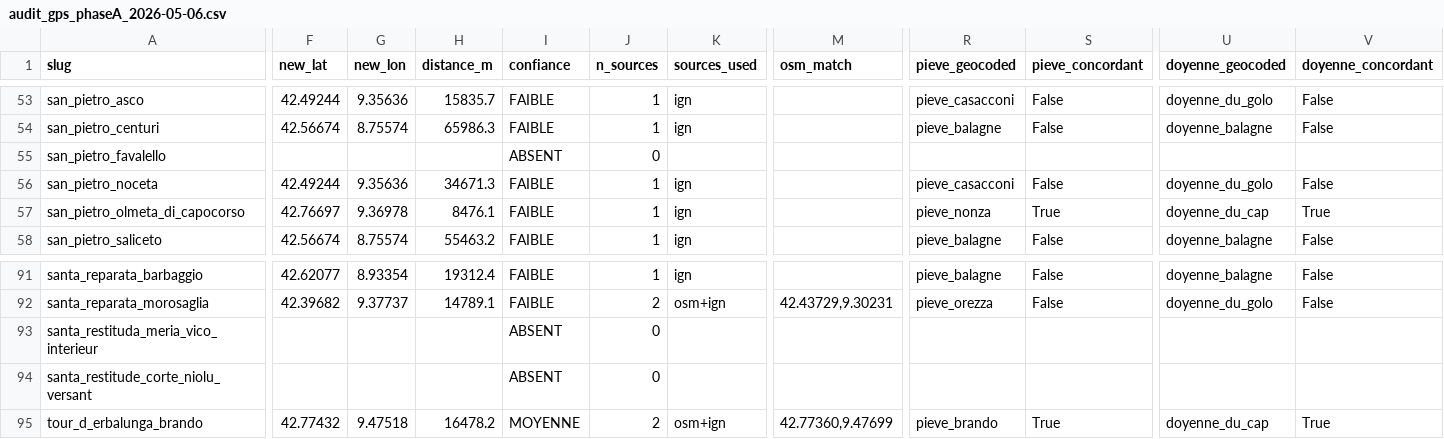
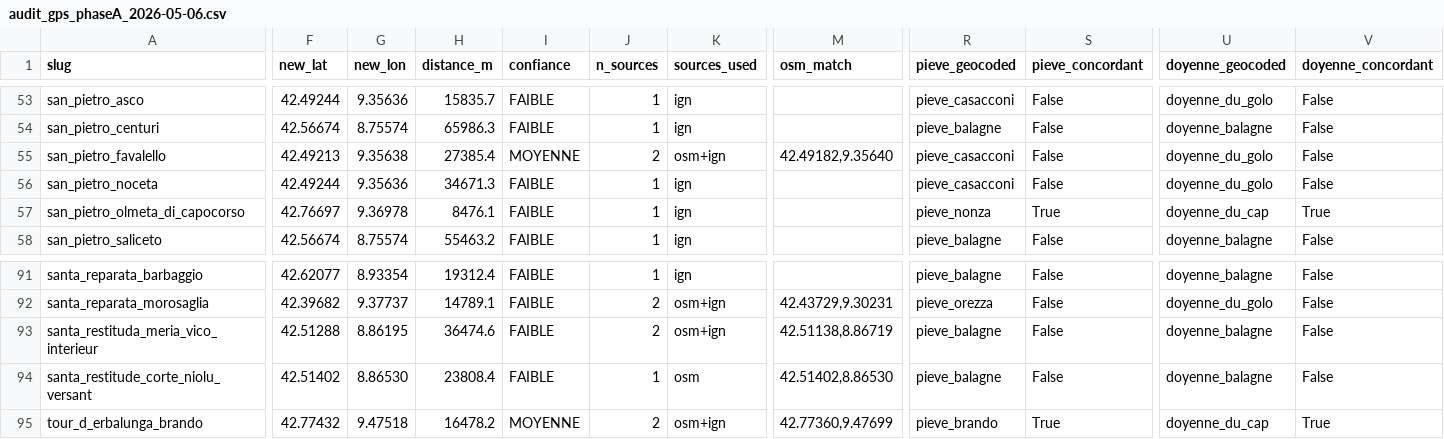
Before and after one commit to dellahstella/tellux, a CSV file: _drafts/audit_gps_phaseA_2026-05-06.csv, drawn as a sheet; only a part is shown, gaps mark what is left out; the diff covers the shown part only; the diff names each change by its address in the sheet, - before the commit and + after, or states it on an @@ line.

```diff
--- a/_drafts/audit_gps_phaseA_2026-05-06.csv
+++ b/_drafts/audit_gps_phaseA_2026-05-06.csv
-F55 (new_lat): (empty)
+F55 (new_lat): 42.49213
-G55 (new_lon): (empty)
+G55 (new_lon): 9.35638
-H55 (distance_m): (empty)
+H55 (distance_m): 27385.4
-I55 (confiance): ABSENT
+I55 (confiance): MOYENNE
-J55 (n_sources): 0
+J55 (n_sources): 2
-K55 (sources_used): (empty)
+K55 (sources_used): osm+ign
-M55 (osm_match): (empty)
+M55 (osm_match): 42.49182,9.35640
-R55 (pieve_geocoded): (empty)
+R55 (pieve_geocoded): pieve_casacconi
-S55 (pieve_concordant): (empty)
+S55 (pieve_concordant): False
-U55 (doyenne_geocoded): (empty)
+U55 (doyenne_geocoded): doyenne_du_golo
-V55 (doyenne_concordant): (empty)
+V55 (doyenne_concordant): False
-F93 (new_lat): (empty)
+F93 (new_lat): 42.51288
-G93 (new_lon): (empty)
+G93 (new_lon): 8.86195
-H93 (distance_m): (empty)
+H93 (distance_m): 36474.6
-I93:I94 (confiance): ABSENT
+I93:I94 (confiance): FAIBLE
-J93 (n_sources): 0
+J93 (n_sources): 2
-K93 (sources_used): (empty)
+K93 (sources_used): osm+ign
-M93 (osm_match): (empty)
+M93 (osm_match): 42.51138,8.86719
-R93:R94 (pieve_geocoded): (empty)
+R93:R94 (pieve_geocoded): pieve_balagne
-S93:S94 (pieve_concordant): (empty)
+S93:S94 (pieve_concordant): False
-U93:U94 (doyenne_geocoded): (empty)
+U93:U94 (doyenne_geocoded): doyenne_balagne
-V93:V94 (doyenne_concordant): (empty)
+V93:V94 (doyenne_concordant): False
-F94 (new_lat): (empty)
+F94 (new_lat): 42.51402
-G94 (new_lon): (empty)
+G94 (new_lon): 8.86530
-H94 (distance_m): (empty)
+H94 (distance_m): 23808.4
-J94 (n_sources): 0
+J94 (n_sources): 1
-K94 (sources_used): (empty)
+K94 (sources_used): osm
-M94 (osm_match): (empty)
+M94 (osm_match): 42.51402,8.86530
```
Also changed, not shown: 73 edited cells elsewhere in this file, _drafts/audit_gps_phaseB_2026-05-06.csv, _drafts/audit_gps_phaseC_2026-05-06.csv, 6 other files.
